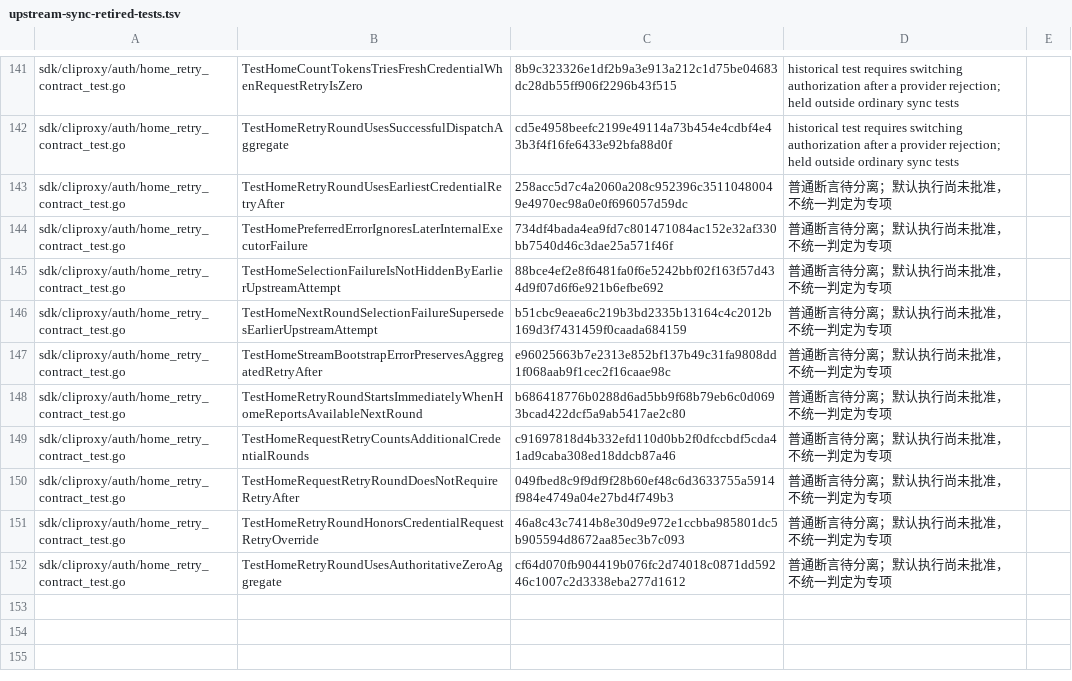
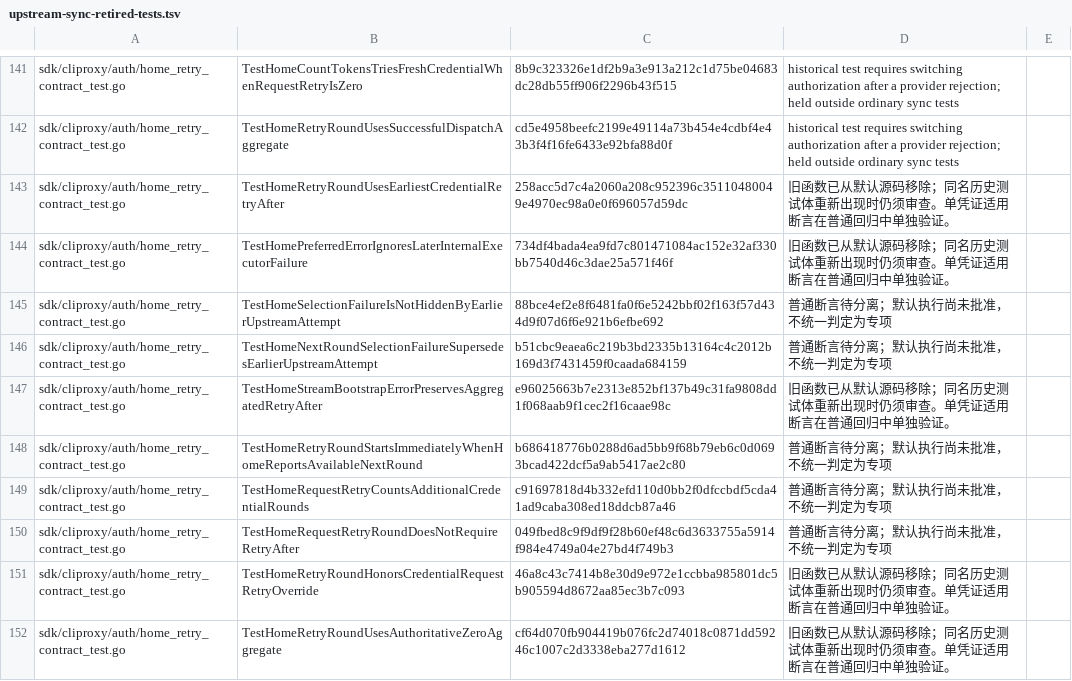
Before and after one commit to 0xTract0r/CLIProxyAPIPlus, a TSV file: .github/scripts/upstream-sync-retired-tests.tsv, drawn as a sheet; only a part is shown, gaps mark what is left out.

Commit message:
test(auth): 标明零预算断言和历史用例处置范围

```diff
--- a/.github/scripts/upstream-sync-retired-tests.tsv
+++ b/.github/scripts/upstream-sync-retired-tests.tsv
@@ -142,7 +142,7 @@ sdk/cliproxy/auth/home_retry_contract_test.go	TestHomeCountTokensTriesFreshCrede
 sdk/cliproxy/auth/home_retry_contract_test.go	TestHomeRetryRoundUsesSuccessfulDispatchAggregate	cd5e4958beefc2199e49114a73b454e4cdbf4e43b3f4f16fe6433e92bfa88d0f	historical test requires switching authorization after a provider rejection; held outside ordinary sync tests
-sdk/cliproxy/auth/home_retry_contract_test.go	TestHomeRetryRoundUsesEarliestCredentialRetryAfter	258acc5d7c4a2060a208c952396c35110480049e4970ec98a0e0f696057d59dc	普通断言待分离；默认执行尚未批准，不统一判定为专项
-sdk/cliproxy/auth/home_retry_contract_test.go	TestHomePreferredErrorIgnoresLaterInternalExecutorFailure	734df4bada4ea9fd7c801471084ac152e32af330bb7540d46c3dae25a571f46f	普通断言待分离；默认执行尚未批准，不统一判定为专项
+sdk/cliproxy/auth/home_retry_contract_test.go	TestHomeRetryRoundUsesEarliestCredentialRetryAfter	258acc5d7c4a2060a208c952396c35110480049e4970ec98a0e0f696057d59dc	旧函数已从默认源码移除；同名历史测试体重新出现时仍须审查。单凭证适用断言在普通回归中单独验证。
+sdk/cliproxy/auth/home_retry_contract_test.go	TestHomePreferredErrorIgnoresLaterInternalExecutorFailure	734df4bada4ea9fd7c801471084ac152e32af330bb7540d46c3dae25a571f46f	旧函数已从默认源码移除；同名历史测试体重新出现时仍须审查。单凭证适用断言在普通回归中单独验证。
 sdk/cliproxy/auth/home_retry_contract_test.go	TestHomeSelectionFailureIsNotHiddenByEarlierUpstreamAttempt	88bce4ef2e8f6481fa0f6e5242bbf02f163f57d434d9f07d6f6e921b6efbe692	普通断言待分离；默认执行尚未批准，不统一判定为专项
 sdk/cliproxy/auth/home_retry_contract_test.go	TestHomeNextRoundSelectionFailureSupersedesEarlierUpstreamAttempt	b51cbc9eaea6c219b3bd2335b13164c4c2012b169d3f7431459f0caada684159	普通断言待分离；默认执行尚未批准，不统一判定为专项
-sdk/cliproxy/auth/home_retry_contract_test.go	TestHomeStreamBootstrapErrorPreservesAggregatedRetryAfter	e96025663b7e2313e852bf137b49c31fa9808dd1f068aab9f1cec2f16caae98c	普通断言待分离；默认执行尚未批准，不统一判定为专项
+sdk/cliproxy/auth/home_retry_contract_test.go	TestHomeStreamBootstrapErrorPreservesAggregatedRetryAfter	e96025663b7e2313e852bf137b49c31fa9808dd1f068aab9f1cec2f16caae98c	旧函数已从默认源码移除；同名历史测试体重新出现时仍须审查。单凭证适用断言在普通回归中单独验证。
 sdk/cliproxy/auth/home_retry_contract_test.go	TestHomeRetryRoundStartsImmediatelyWhenHomeReportsAvailableNextRound	b686418776b0288d6ad5bb9f68b79eb6c0d0693bcad422dcf5a9ab5417ae2c80	普通断言待分离；默认执行尚未批准，不统一判定为专项
@@ -150,3 +150,3 @@ sdk/cliproxy/auth/home_retry_contract_test.go	TestHomeRequestRetryCountsAddition
 sdk/cliproxy/auth/home_retry_contract_test.go	TestHomeRequestRetryRoundDoesNotRequireRetryAfter	049fbed8c9f9df9f28b60ef48c6d3633755a5914f984e4749a04e27bd4f749b3	普通断言待分离；默认执行尚未批准，不统一判定为专项
-sdk/cliproxy/auth/home_retry_contract_test.go	TestHomeRetryRoundHonorsCredentialRequestRetryOverride	46a8c43c7414b8e30d9e972e1ccbba985801dc5b905594d8672aa85ec3b7c093	普通断言待分离；默认执行尚未批准，不统一判定为专项
-sdk/cliproxy/auth/home_retry_contract_test.go	TestHomeRetryRoundUsesAuthoritativeZeroAggregate	cf64d070fb904419b076fc2d74018c0871dd59246c1007c2d3338eba277d1612	普通断言待分离；默认执行尚未批准，不统一判定为专项
+sdk/cliproxy/auth/home_retry_contract_test.go	TestHomeRetryRoundHonorsCredentialRequestRetryOverride	46a8c43c7414b8e30d9e972e1ccbba985801dc5b905594d8672aa85ec3b7c093	旧函数已从默认源码移除；同名历史测试体重新出现时仍须审查。单凭证适用断言在普通回归中单独验证。
+sdk/cliproxy/auth/home_retry_contract_test.go	TestHomeRetryRoundUsesAuthoritativeZeroAggregate	cf64d070fb904419b076fc2d74018c0871dd59246c1007c2d3338eba277d1612	旧函数已从默认源码移除；同名历史测试体重新出现时仍须审查。单凭证适用断言在普通回归中单独验证。
```
Also changed, not shown: 2 other files.
